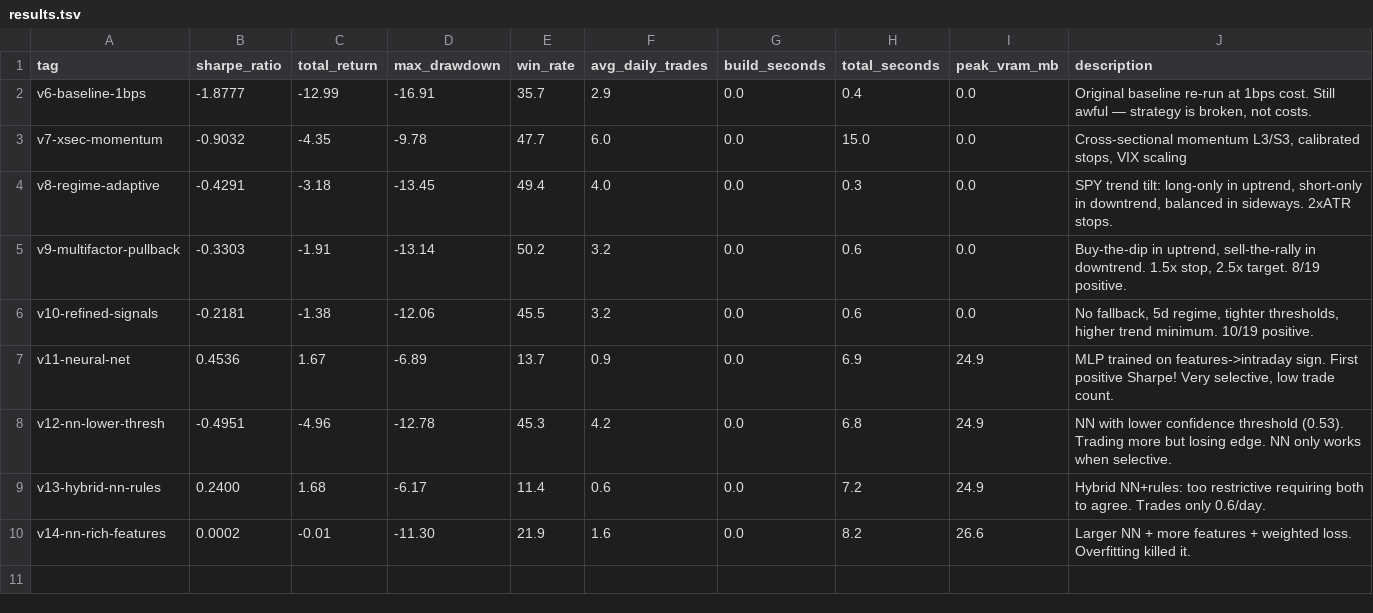
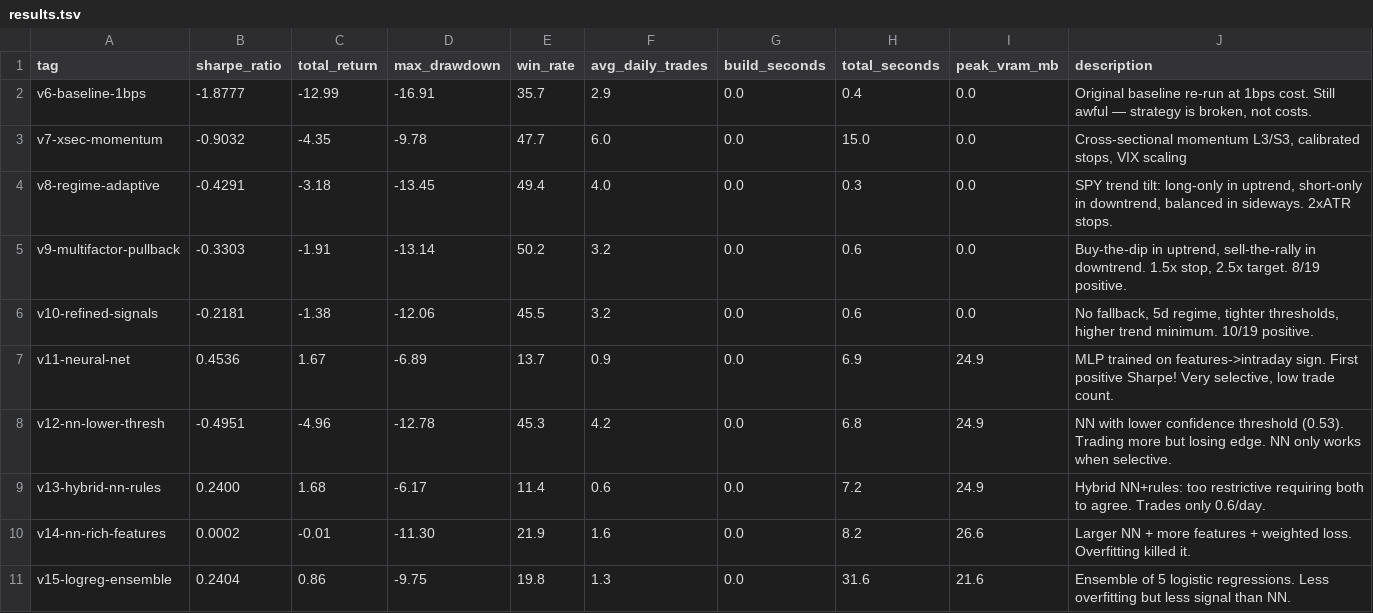
Before and after one commit to arshchawla21/autoresearch-trader, a TSV file: results.tsv, drawn as a sheet.

```diff
--- a/results.tsv
+++ b/results.tsv
@@ -10 +10,2 @@ v13-hybrid-nn-rules	0.2400	1.68	-6.17	11.4	0.6	0.0	7.2	24.9	Hybrid NN+rules: too
 v14-nn-rich-features	0.0002	-0.01	-11.30	21.9	1.6	0.0	8.2	26.6	Larger NN + more features + weighted loss. Overfitting killed it.
+v15-logreg-ensemble	0.2404	0.86	-9.75	19.8	1.3	0.0	31.6	21.6	Ensemble of 5 logistic regressions. Less overfitting but less signal than NN.
```
Also changed, not shown: 1 other file.
